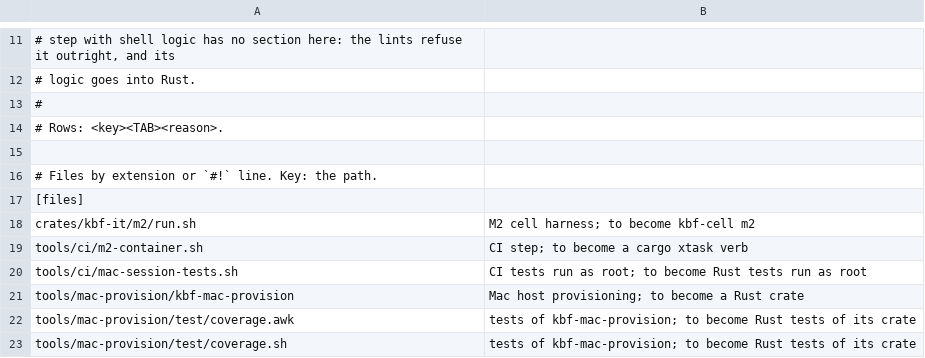
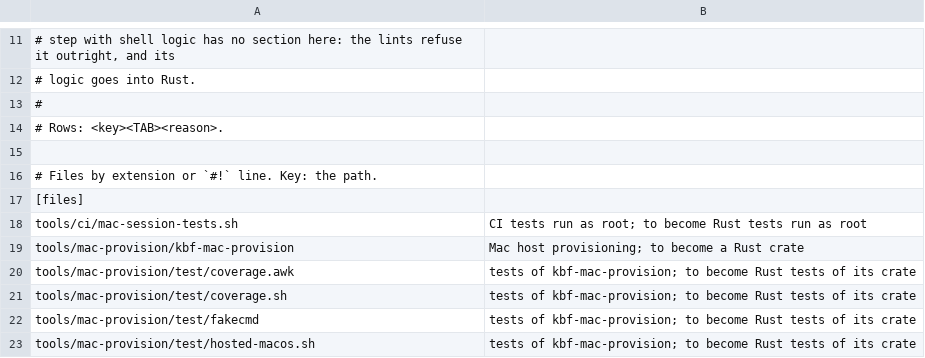
Before and after one commit to komira-ai/kbf, a TSV file: tools/interpreter_budget.tsv, drawn as a sheet; only a part is shown, gaps mark what is left out; the shorter side is filled out with more unchanged rows; the diff names each change by its address in the sheet, - before the commit and + after, or states it on an @@ line.

```diff
--- a/tools/interpreter_budget.tsv
+++ b/tools/interpreter_budget.tsv
-row 18: crates/kbf-it/m2/run.sh | M2 cell harness; to become kbf-cell m2
-row 19: tools/ci/m2-container.sh | CI step; to become a cargo xtask verb
```
Also changed, not shown: 15 other files.
